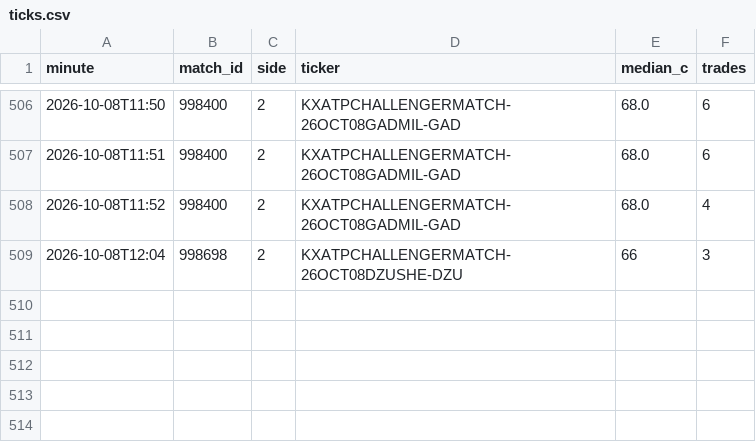
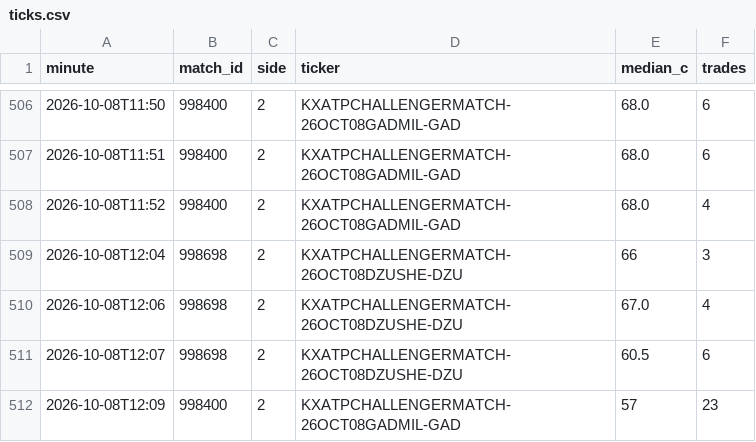
Before and after one commit to Teemotaij/KalshiWatch, a CSV file: ticks.csv, drawn as a sheet; only a part is shown, gaps mark what is left out; the diff names each change by its address in the sheet, - before the commit and + after, or states it on an @@ line.

```diff
--- a/ticks.csv
+++ b/ticks.csv
+row 510: 2026-10-08T12:06 | 998698 | 2 | KXATPCHALLENGERMATCH-26OCT08DZUSHE-DZU | 67.0 | 4
+row 511: 2026-10-08T12:07 | 998698 | 2 | KXATPCHALLENGERMATCH-26OCT08DZUSHE-DZU | 60.5 | 6
+row 512: 2026-10-08T12:09 | 998400 | 2 | KXATPCHALLENGERMATCH-26OCT08GADMIL-GAD | 57 | 23
```
Also changed, not shown: 1 other file.
